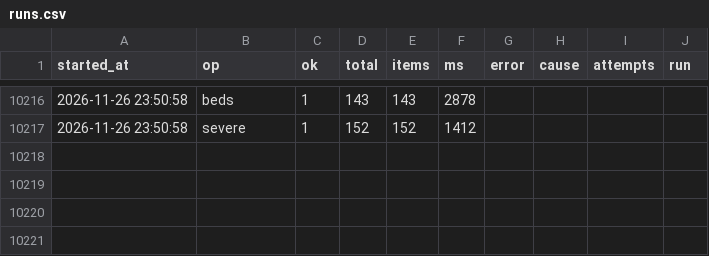
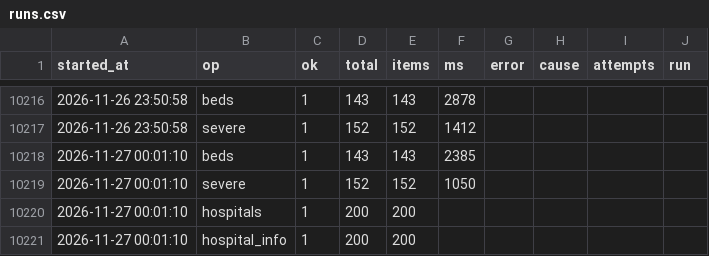
Before and after one commit to hyun19393/GoldenTime, a CSV file: data/runs.csv, drawn as a sheet; only a part is shown, gaps mark what is left out.

```diff
--- a/data/runs.csv
+++ b/data/runs.csv
@@ -10217 +10217,5 @@
 2026-11-26 23:50:58,severe,1,152,152,1412,,,,
+2026-11-27 00:01:10,beds,1,143,143,2385,,,,
+2026-11-27 00:01:10,severe,1,152,152,1050,,,,
+2026-11-27 00:01:10,hospitals,1,200,200,,,,,
+2026-11-27 00:01:10,hospital_info,1,200,200,,,,,
```
Also changed, not shown: data/hospital_info.csv, data/hospitals.csv, 8 other files.
